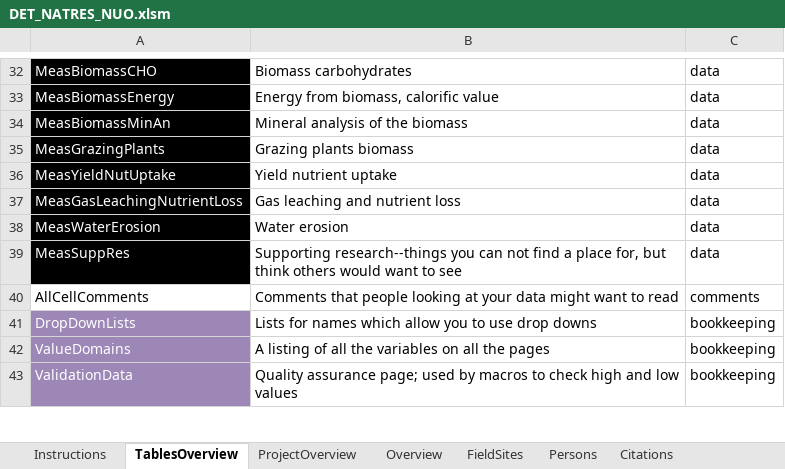
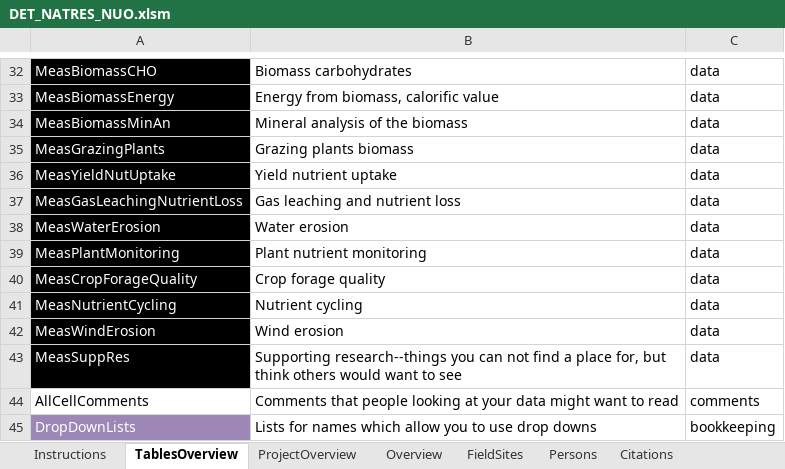
Before and after one commit to ARS-PDI/agcros-det, an Excel workbook: DET_NATRES_NUO.xlsm, sheet TablesOverview, drawn as a sheet; only a part is shown, gaps mark what is left out; the shorter side is filled out with more unchanged rows; values as stored, in another font and other column widths than the file's, no borders; the diff names each change by its address in the sheet, - before the commit and + after, or states it on an @@ line.

Commit message:
Updated NatRes, NatRes NUO DETs
- Updated tab toggle subroutine to be generic. Allows easy additions of new tables to the DET.
- Updated NUOnet DET with new tables, all functionality for tables is working.

```diff
--- a/DET_NATRES_NUO.xlsm (sheet TablesOverview)
+++ b/DET_NATRES_NUO.xlsm (sheet TablesOverview)
+row 39: MeasPlantMonitoring | Plant nutrient monitoring | data
+row 40: MeasCropForageQuality | Crop forage quality | data
+row 41: MeasNutrientCycling | Nutrient cycling | data
+row 42: MeasWindErosion | Wind erosion | data
```
Also changed, not shown: sheet ValueDomains, sheet ValidationData, sheet Instructions, sheet DropDownLists, sheet Methods, sheet ProjectOverview, other sheet tabs, formulas that keep their value, charts or pictures, DET_NATRES.xlsm.
